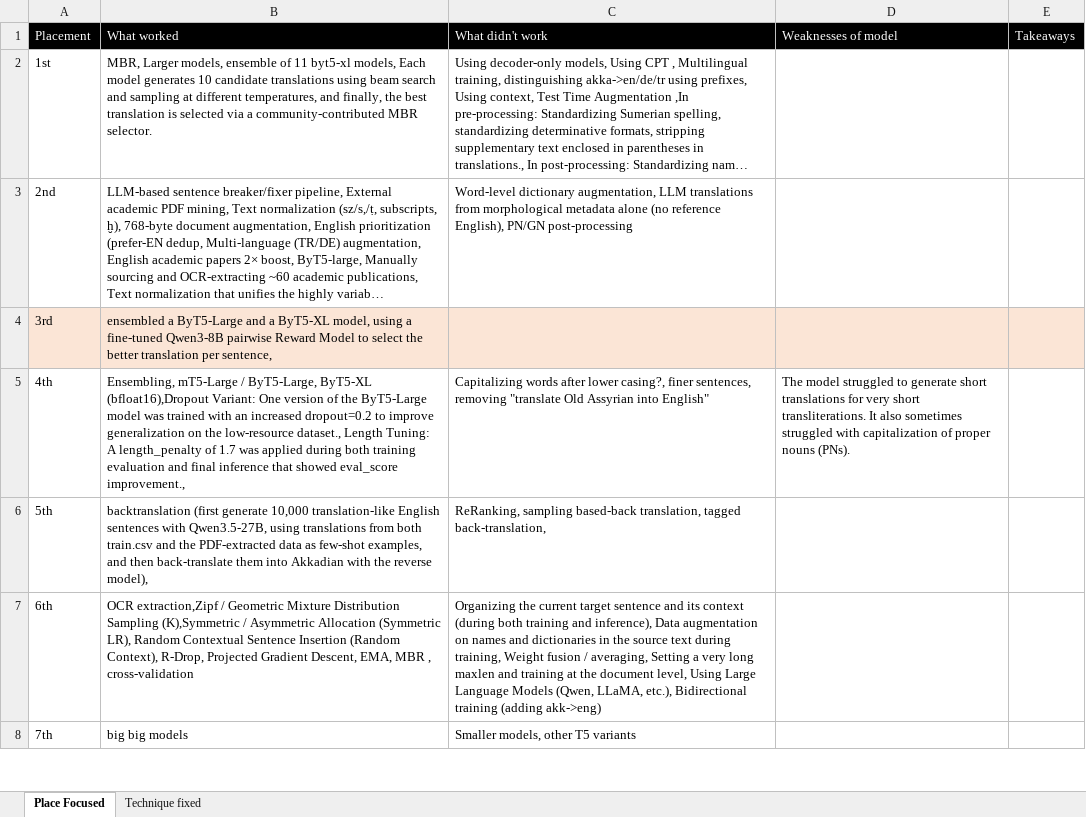
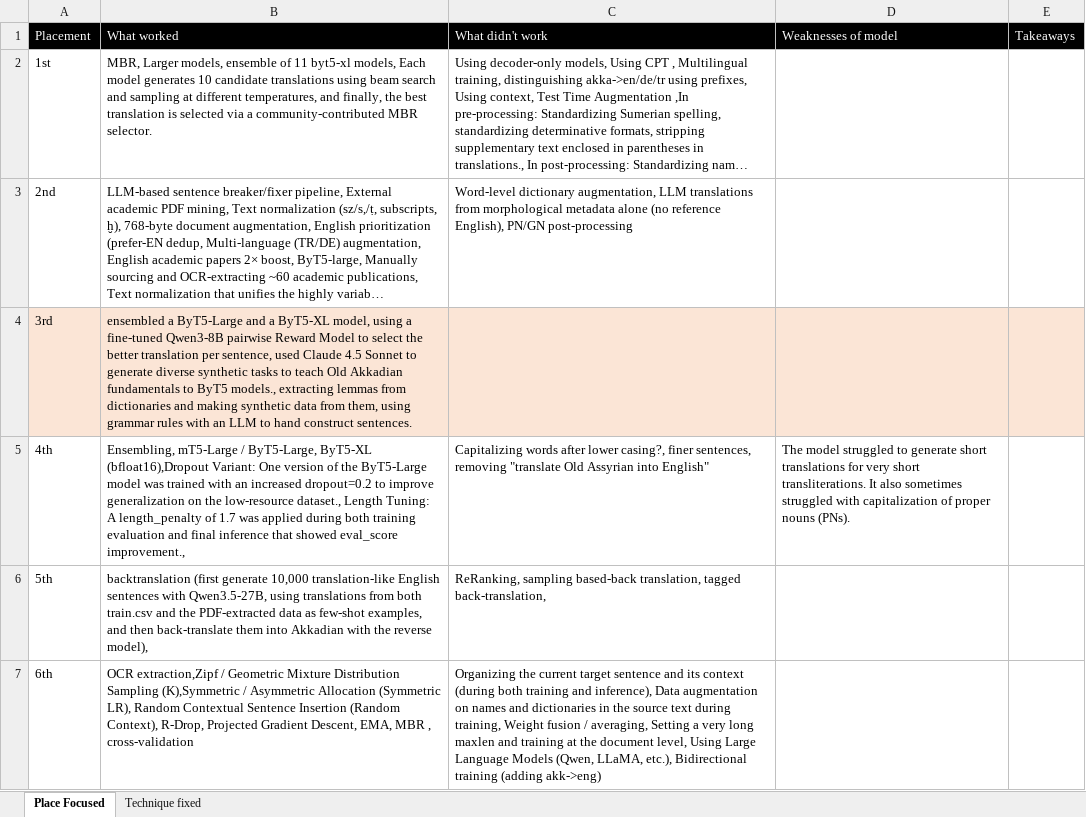
Before and after one commit to stevenharperja/Thesis, an Excel workbook: Research/TheProjectKaggle/leaderboardanalysis/Topgold/Whatworkeddidntwork.xlsx, sheet Place Focused, drawn as a sheet; only a part is shown; the shorter side is filled out with more unchanged rows; long unchanged cells end in …; values as stored, in another font and other column widths than the file's, no borders; the diff names each change by its address in the sheet, - before the commit and + after, or states it on an @@ line.

```diff
--- a/Research/TheProjectKaggle/leaderboardanalysis/Topgold/Whatworkeddidntwork.xlsx (sheet Place Focused)
+++ b/Research/TheProjectKaggle/leaderboardanalysis/Topgold/Whatworkeddidntwork.xlsx (sheet Place Focused)
-B4 (What worked): …per sentence,
+B4 (What worked): …per sentence, used Claude 4.5 Sonnet to generate diverse synthetic tasks to teach Old Akkadian fundamentals to ByT5 models., extracting lemmas from dictionaries and making synthetic data from them, using grammar rules with an LLM to hand construct sentences.
```
Also changed, not shown: 2 other files.
